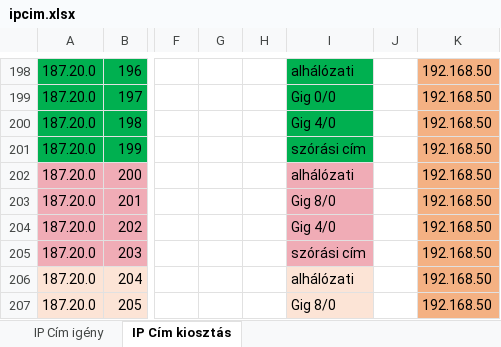
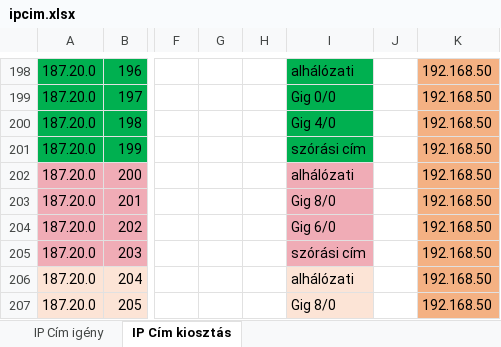
Before and after one commit to belain3d/halozatProjektek, an Excel workbook: ipcim.xlsx, sheet IP Cím kiosztás, drawn as a sheet; only a part is shown, gaps mark what is left out; values as stored, in another font and other column widths than the file's, no borders; the diff names each change by its address in the sheet, - before the commit and + after, or states it on an @@ line.

Commit message:
xlsx javitasa és pkt módosítása static routing kübek wifi működik

```diff
--- a/ipcim.xlsx (sheet IP Cím kiosztás)
+++ b/ipcim.xlsx (sheet IP Cím kiosztás)
-I204: Gig 4/0
+I204: Gig 6/0
```
Also changed, not shown: 1 other file.
